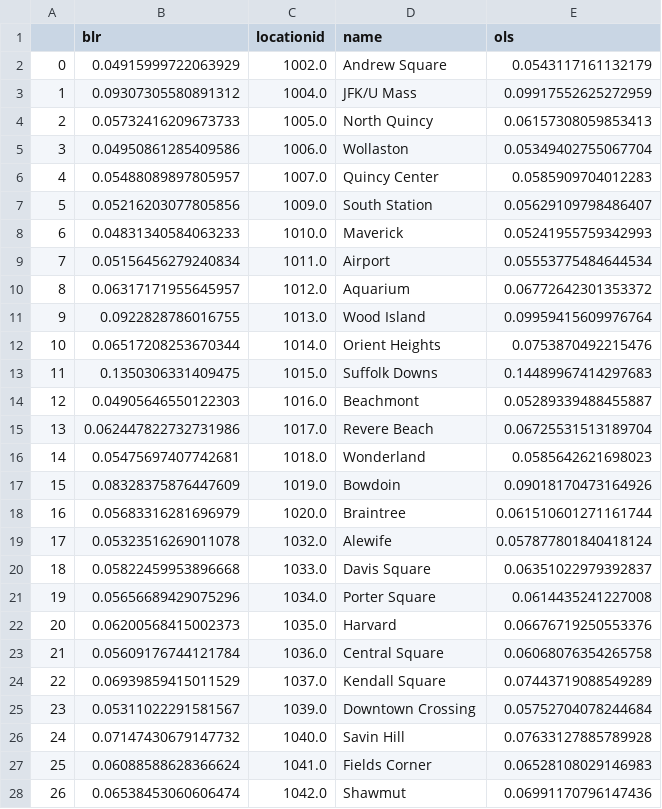
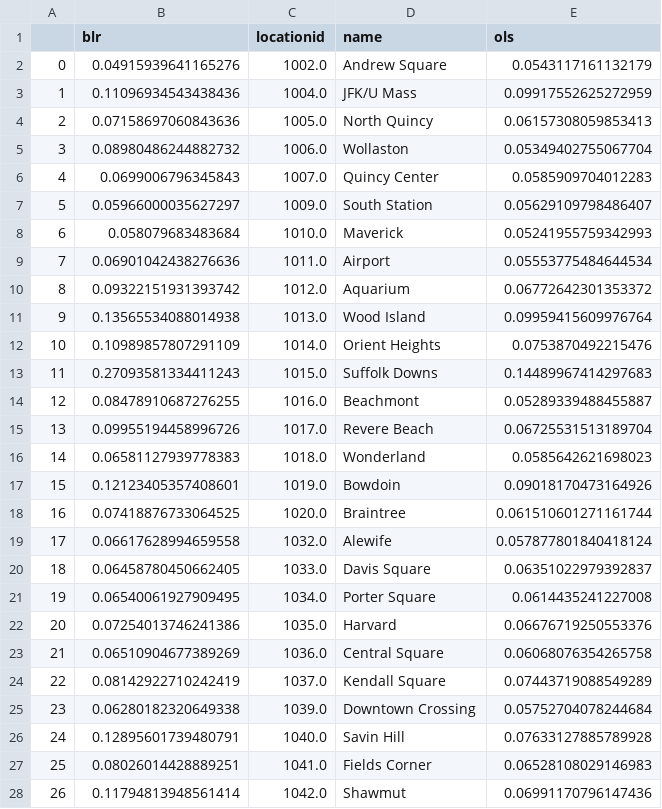
Before and after one commit to azampagl/gp-and-bayesian-predictions, a CSV file: bayesian-results.csv, drawn as a sheet; only a part is shown; the diff covers the shown part only.

```diff
--- a/bayesian-results.csv
+++ b/bayesian-results.csv
@@ -1,28 +1,28 @@
 ,blr,locationid,name,ols
-0,0.04915999722063929,1002.0,Andrew Square,0.0543117161132179
-1,0.09307305580891312,1004.0,JFK/U Mass,0.09917552625272959
-2,0.05732416209673733,1005.0,North Quincy,0.06157308059853413
-3,0.04950861285409586,1006.0,Wollaston,0.05349402755067704
-4,0.05488089897805957,1007.0,Quincy Center,0.0585909704012283
-5,0.05216203077805856,1009.0,South Station,0.05629109798486407
-6,0.04831340584063233,1010.0,Maverick,0.05241955759342993
-7,0.05156456279240834,1011.0,Airport,0.05553775484644534
-8,0.06317171955645957,1012.0,Aquarium,0.06772642301353372
-9,0.0922828786016755,1013.0,Wood Island,0.09959415609976764
-10,0.06517208253670344,1014.0,Orient Heights,0.0753870492215476
-11,0.1350306331409475,1015.0,Suffolk Downs,0.14489967414297683
-12,0.04905646550122303,1016.0,Beachmont,0.05289339488455887
-13,0.062447822732731986,1017.0,Revere Beach,0.06725531513189704
-14,0.05475697407742681,1018.0,Wonderland,0.0585642621698023
-15,0.08328375876447609,1019.0,Bowdoin,0.09018170473164926
-16,0.05683316281696979,1020.0,Braintree,0.061510601271161744
-17,0.05323516269011078,1032.0,Alewife,0.057877801840418124
-18,0.05822459953896668,1033.0,Davis Square,0.06351022979392837
-19,0.05656689429075296,1034.0,Porter Square,0.0614435241227008
-20,0.06200568415002373,1035.0,Harvard,0.06676719250553376
-21,0.05609176744121784,1036.0,Central Square,0.06068076354265758
-22,0.06939859415011529,1037.0,Kendall Square,0.07443719088549289
-23,0.05311022291581567,1039.0,Downtown Crossing,0.05752704078244684
-24,0.07147430679147732,1040.0,Savin Hill,0.07633127885789928
-25,0.06088588628366624,1041.0,Fields Corner,0.06528108029146983
-26,0.06538453060606474,1042.0,Shawmut,0.06991170796147436
+0,0.04915939641165276,1002.0,Andrew Square,0.0543117161132179
+1,0.11096934543438436,1004.0,JFK/U Mass,0.09917552625272959
+2,0.07158697060843636,1005.0,North Quincy,0.06157308059853413
+3,0.08980486244882732,1006.0,Wollaston,0.05349402755067704
+4,0.0699006796345843,1007.0,Quincy Center,0.0585909704012283
+5,0.05966000035627297,1009.0,South Station,0.05629109798486407
+6,0.058079683483684,1010.0,Maverick,0.05241955759342993
+7,0.06901042438276636,1011.0,Airport,0.05553775484644534
+8,0.09322151931393742,1012.0,Aquarium,0.06772642301353372
+9,0.13565534088014938,1013.0,Wood Island,0.09959415609976764
+10,0.10989857807291109,1014.0,Orient Heights,0.0753870492215476
+11,0.27093581334411243,1015.0,Suffolk Downs,0.14489967414297683
+12,0.08478910687276255,1016.0,Beachmont,0.05289339488455887
+13,0.09955194458996726,1017.0,Revere Beach,0.06725531513189704
+14,0.06581127939778383,1018.0,Wonderland,0.0585642621698023
+15,0.12123405357408601,1019.0,Bowdoin,0.09018170473164926
+16,0.07418876733064525,1020.0,Braintree,0.061510601271161744
+17,0.06617628994659558,1032.0,Alewife,0.057877801840418124
+18,0.06458780450662405,1033.0,Davis Square,0.06351022979392837
+19,0.06540061927909495,1034.0,Porter Square,0.0614435241227008
+20,0.07254013746241386,1035.0,Harvard,0.06676719250553376
+21,0.06510904677389269,1036.0,Central Square,0.06068076354265758
+22,0.08142922710242419,1037.0,Kendall Square,0.07443719088549289
+23,0.06280182320649338,1039.0,Downtown Crossing,0.05752704078244684
+24,0.12895601739480791,1040.0,Savin Hill,0.07633127885789928
+25,0.08026014428889251,1041.0,Fields Corner,0.06528108029146983
+26,0.11794813948561414,1042.0,Shawmut,0.06991170796147436
```
Also changed, not shown: 42 edited cells elsewhere in this file, 26 other files.
